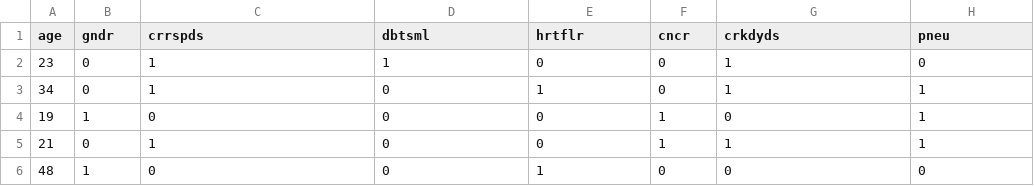
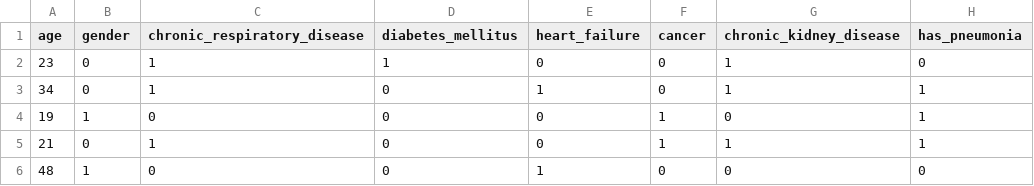
Before and after one commit to dattlab/ds, a CSV file: pseudoset.csv, drawn as a sheet; only a part is shown.

Commit message:
Update pseudoset.csv

```diff
--- a/pseudoset.csv
+++ b/pseudoset.csv
@@ -1,2 +1,2 @@
-age,gndr,crrspds,dbtsml,hrtflr,cncr,crkdyds,pneu
+age,gender,chronic_respiratory_disease,diabetes_mellitus,heart_failure,cancer,chronic_kidney_disease,has_pneumonia
 23,0,1,1,0,0,1,0
```
